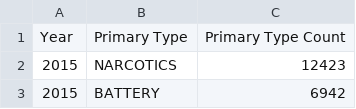
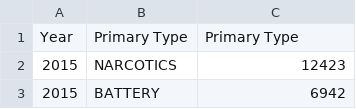
Before and after one commit to jdmandras/Project-1, a CSV file: Resources/output_data/grouptopprimaryarrests.csv, drawn as a sheet; only a part is shown.

```diff
--- a/Resources/output_data/grouptopprimaryarrests.csv
+++ b/Resources/output_data/grouptopprimaryarrests.csv
@@ -1,2 +1,2 @@
-Year,Primary Type,Primary Type Count
+Year,Primary Type,Primary Type
 2015,NARCOTICS,12423
```
Also changed, not shown: 1 other file.
